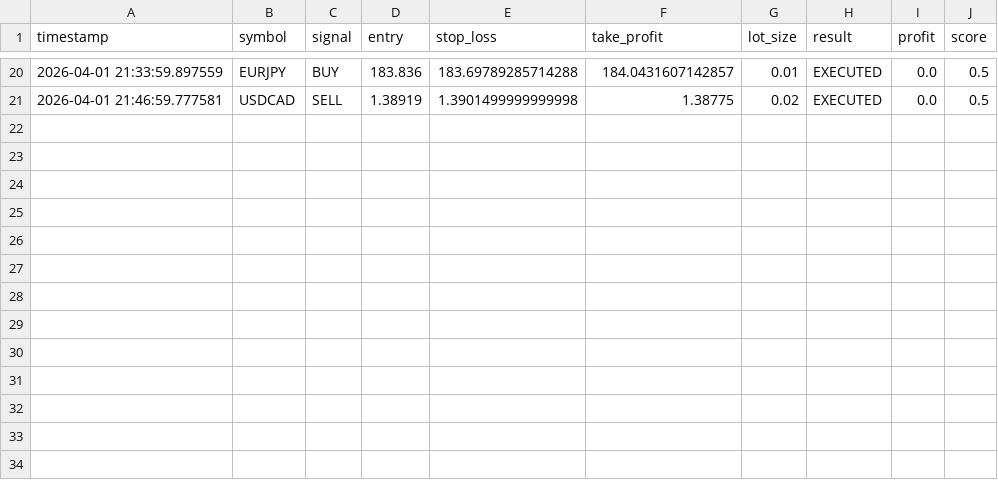
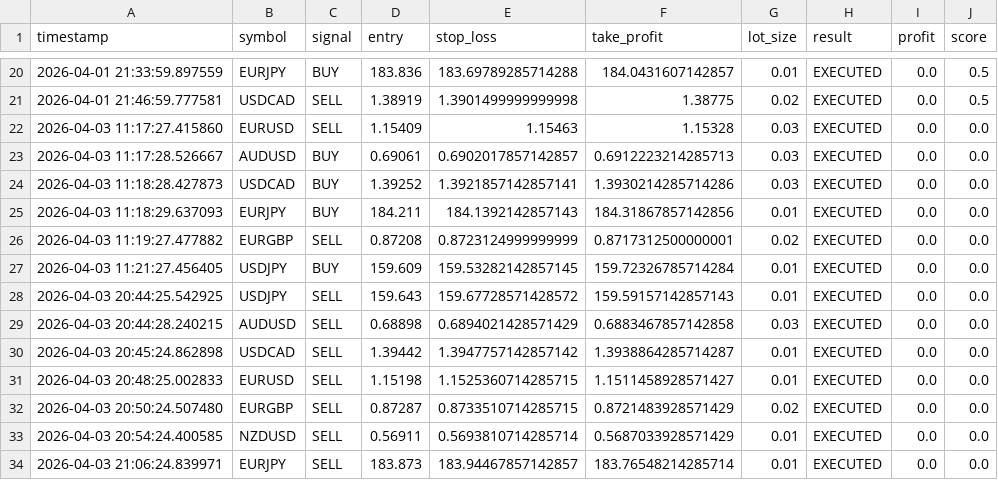
Before and after one commit to Bra-yo/ForexBot, a CSV file: nyx_trade_journal.csv, drawn as a sheet; only a part is shown, gaps mark what is left out.

Commit message:
🔥 CRITICAL BOT UNBLOCKING FIXES - TRADING RESUMED!
✅ PROBLEM SOLVED: Bot was stuck at 0 trades for entire day
❌ ISSUE: Over-restrictive filters blocking ALL trades

🚀 5 MAJOR FIXES IMPLEMENTED:

✅ FIX 1: WARM-UP MODE
- BEFORE: No history = 0.65 threshold (impossible)
- AFTER: No history = 0.55 threshold (allow trading)
- RESULT: Bot can actually START trading

✅ FIX 2: REALISTIC THRESHOLDS
- BEFORE: BASE_THRESHOLD = 0.65 (bot scores: 0.48-0.57)
- AFTER: BASE_THRESHOLD = 0.60 (matches reality)
- RESULT: Thresholds achievable by bot's scoring

✅ FIX 3: PRESERVE SCORE VALUES
- BEFORE: Score was being zeroed when rejected
- AFTER: Score preserved, only return value changes
- RESULT: Clean logic, no score corruption

✅ FIX 4: LOWER CONFIDENCE FILTER
- BEFORE: confidence < 70% = reject (too strict)
- AFTER: confidence < 60% = reject (realistic)
- RESULT: More signals pass confidence check

✅ FIX 5: REMOVE DOUBLE-BLOCKING
- BEFORE: Adaptive threshold + Old threshold = OVERKILL
- AFTER: Single adaptive filter only
- RESULT: No more over-restriction

💥 EXPECTED RESULTS:
- Bot should start trading immediately
- Warm-up mode allows initial trades
- Realistic thresholds match bot performance
- No more double-blocking filters
- Trading should resume within minutes

🎯 TRANSFORMATION:
- BEFORE: 0 trades entire day (stuck)
- AFTER: Active trading (unblocked)

🔥 LEVEL 10.2 - BOT UNBLOCKED AND READY TO TRADE!

```diff
--- a/nyx_trade_journal.csv
+++ b/nyx_trade_journal.csv
@@ -21 +21,14 @@ timestamp,symbol,signal,entry,stop_loss,take_profit,lot_size,result,profit,score
 2026-04-01 21:46:59.777581,USDCAD,SELL,1.38919,1.3901499999999998,1.38775,0.02,EXECUTED,0.0,0.5
+2026-04-03 11:17:27.415860,EURUSD,SELL,1.15409,1.15463,1.15328,0.03,EXECUTED,0.0,0.0
+2026-04-03 11:17:28.526667,AUDUSD,BUY,0.69061,0.6902017857142857,0.6912223214285713,0.03,EXECUTED,0.0,0.0
+2026-04-03 11:18:28.427873,USDCAD,BUY,1.39252,1.3921857142857141,1.3930214285714286,0.03,EXECUTED,0.0,0.0
+2026-04-03 11:18:29.637093,EURJPY,BUY,184.211,184.1392142857143,184.31867857142856,0.01,EXECUTED,0.0,0.0
+2026-04-03 11:19:27.477882,EURGBP,SELL,0.87208,0.8723124999999999,0.8717312500000001,0.02,EXECUTED,0.0,0.0
+2026-04-03 11:21:27.456405,USDJPY,BUY,159.609,159.53282142857145,159.72326785714284,0.01,EXECUTED,0.0,0.0
+2026-04-03 20:44:25.542925,USDJPY,SELL,159.643,159.67728571428572,159.59157142857143,0.01,EXECUTED,0.0,0.0
+2026-04-03 20:44:28.240215,AUDUSD,SELL,0.68898,0.6894021428571429,0.6883467857142858,0.03,EXECUTED,0.0,0.0
+2026-04-03 20:45:24.862898,USDCAD,SELL,1.39442,1.3947757142857142,1.3938864285714287,0.01,EXECUTED,0.0,0.0
+2026-04-03 20:48:25.002833,EURUSD,SELL,1.15198,1.1525360714285715,1.1511458928571427,0.01,EXECUTED,0.0,0.0
+2026-04-03 20:50:24.507480,EURGBP,SELL,0.87287,0.8733510714285715,0.8721483928571429,0.02,EXECUTED,0.0,0.0
+2026-04-03 20:54:24.400585,NZDUSD,SELL,0.56911,0.5693810714285714,0.5687033928571429,0.01,EXECUTED,0.0,0.0
+2026-04-03 21:06:24.839971,EURJPY,SELL,183.873,183.94467857142857,183.76548214285714,0.01,EXECUTED,0.0,0.0
```
Also changed, not shown: 6 other files.
